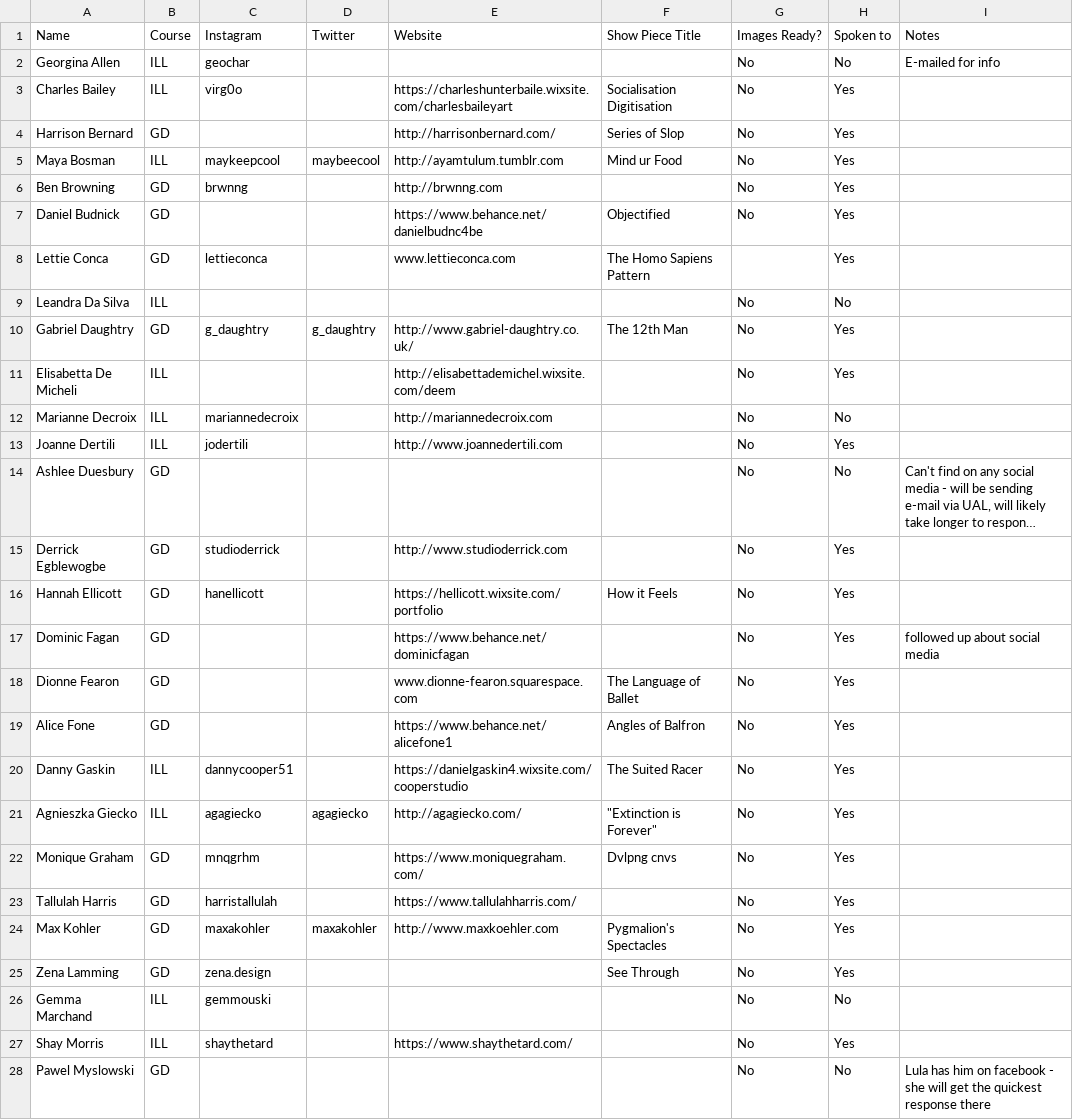
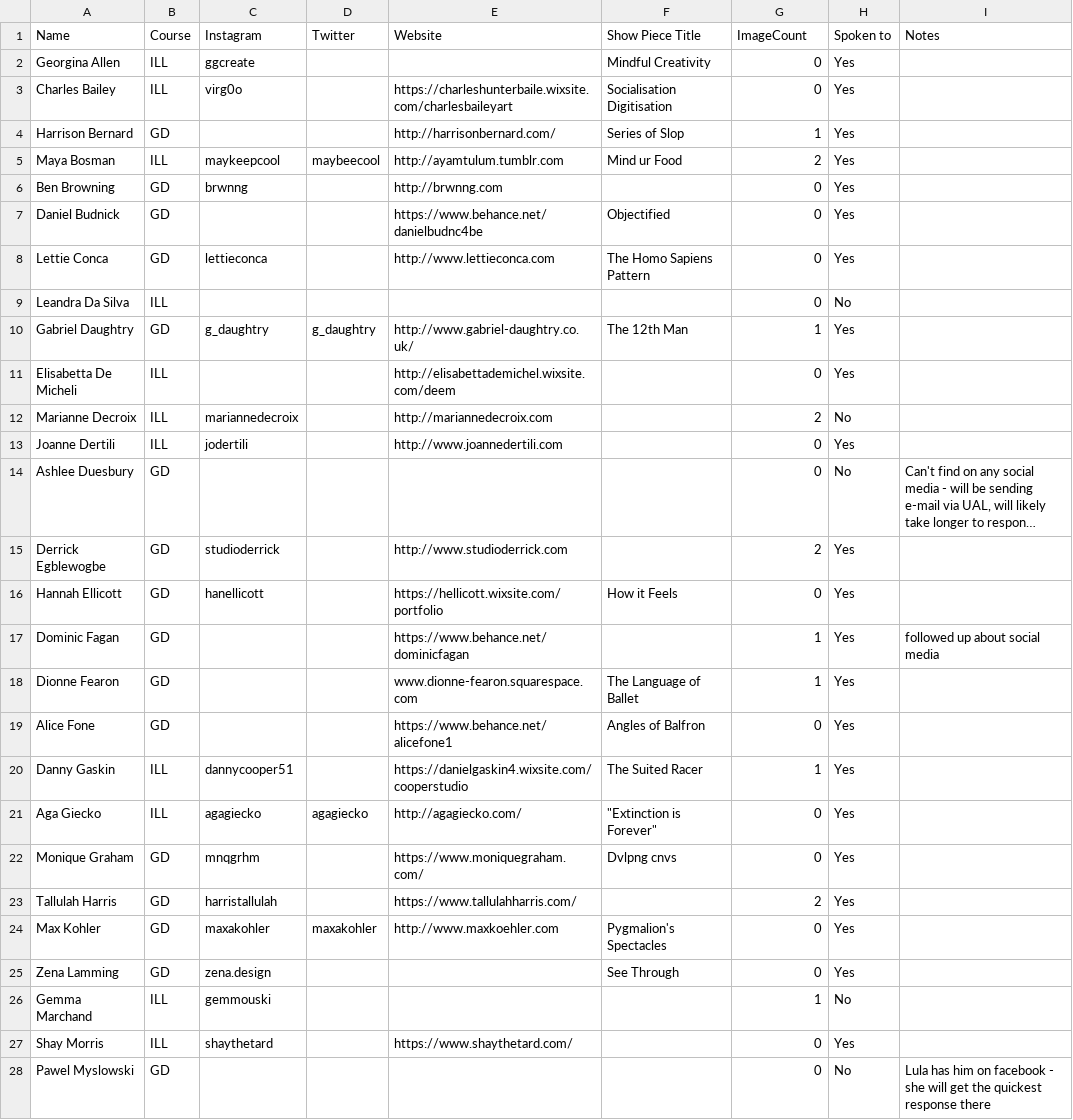
Before and after one commit to awesomephant/desktop-website, a CSV file: data/people.csv, drawn as a sheet; only a part is shown; long unchanged cells end in …; the diff covers the shown part only; the diff names each change by its address in the sheet, - before the commit and + after, or states it on an @@ line.

```diff
--- a/data/people.csv
+++ b/data/people.csv
-G1: Images Ready?
+G1: ImageCount
-C2 (Instagram): geochar
+C2 (Instagram): ggcreate
-F2 (Show Piece Title): (empty)
+F2 (Show Piece Title): Mindful Creativity
-G2:G3 (ImageCount): No
+G2:G3 (ImageCount): 0
-H2 (Spoken to): No
+H2 (Spoken to): Yes
-I2 (Notes): E-mailed for info
+I2 (Notes): (empty)
-G4 (ImageCount): No
+G4 (ImageCount): 1
-G5 (ImageCount): No
+G5 (ImageCount): 2
-G6:G7 (ImageCount): No
+G6:G7 (ImageCount): 0
-E8 (Website): www.lettieconca.com
+E8 (Website): http://www.lettieconca.com
-G8 (ImageCount): (empty)
+G8 (ImageCount): 0
-G9 (ImageCount): No
+G9 (ImageCount): 0
-G10 (ImageCount): No
+G10 (ImageCount): 1
-G11 (ImageCount): No
+G11 (ImageCount): 0
-G12 (ImageCount): No
+G12 (ImageCount): 2
-G13:G14 (ImageCount): No
+G13:G14 (ImageCount): 0
-G15 (ImageCount): No
+G15 (ImageCount): 2
-G16 (ImageCount): No
+G16 (ImageCount): 0
-G17:G18 (ImageCount): No
+G17:G18 (ImageCount): 1
-G19 (ImageCount): No
+G19 (ImageCount): 0
-G20 (ImageCount): No
+G20 (ImageCount): 1
-A21 (Name): Agnieszka Giecko
+A21 (Name): Aga Giecko
-G21:G22 (ImageCount): No
+G21:G22 (ImageCount): 0
-G23 (ImageCount): No
+G23 (ImageCount): 2
-G24:G25 (ImageCount): No
+G24:G25 (ImageCount): 0
-G26 (ImageCount): No
+G26 (ImageCount): 1
-G27:G28 (ImageCount): No
+G27:G28 (ImageCount): 0
```
Also changed, not shown: 1 added row and 21 edited cells elsewhere in this file, 31 other files.
